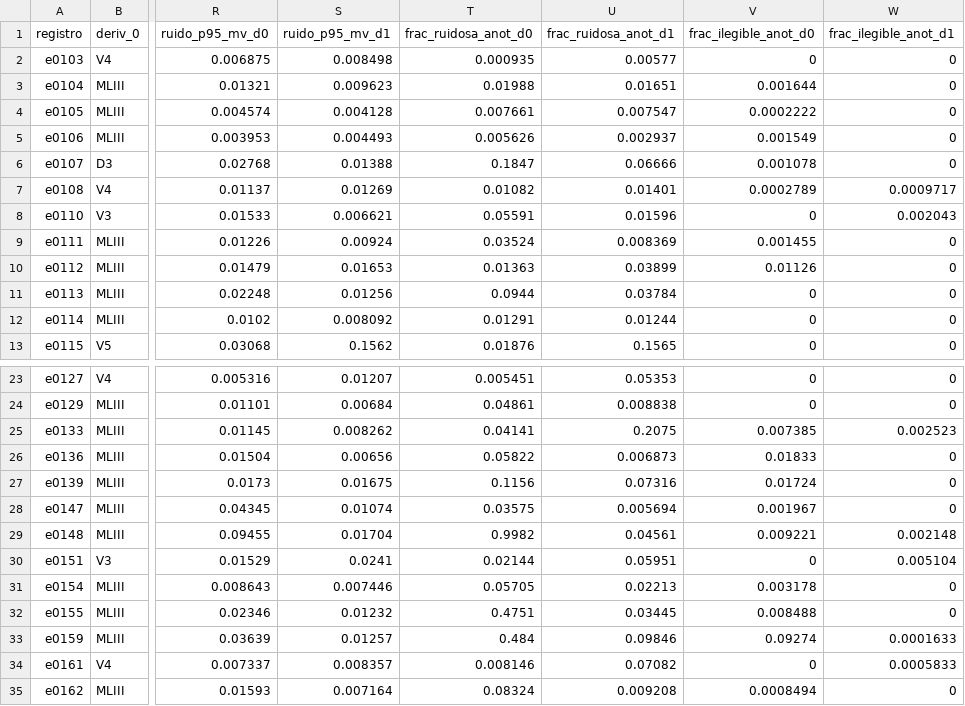
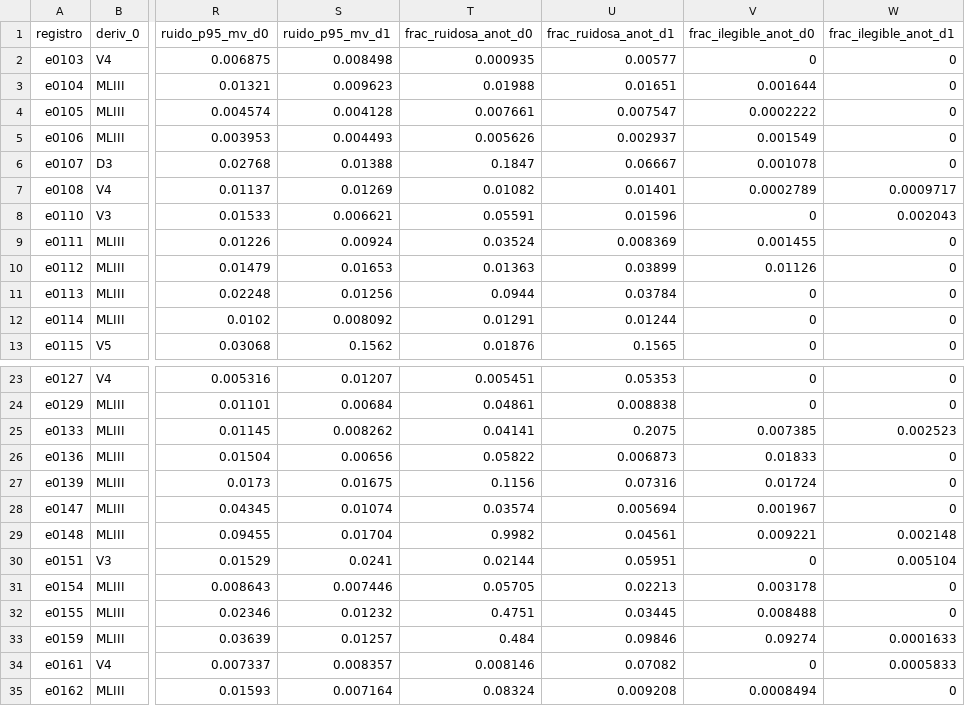
Before and after one commit to mcasais/PSIB2026Q2-TPS-Grupo07-Barboza-Casais-Mitchelena-, a CSV file: results/registros_edb.csv, drawn as a sheet; only a part is shown, gaps mark what is left out; the diff names each change by its address in the sheet, - before the commit and + after, or states it on an @@ line.

```diff
--- a/results/registros_edb.csv
+++ b/results/registros_edb.csv
-U6 (frac_ruidosa_anot_d1): 0.06666
+U6 (frac_ruidosa_anot_d1): 0.06667
-T28 (frac_ruidosa_anot_d0): 0.03575
+T28 (frac_ruidosa_anot_d0): 0.03574
```
Also changed, not shown: 10 other files.
